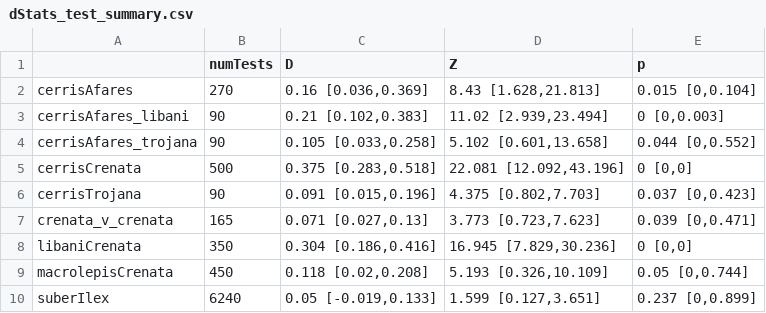
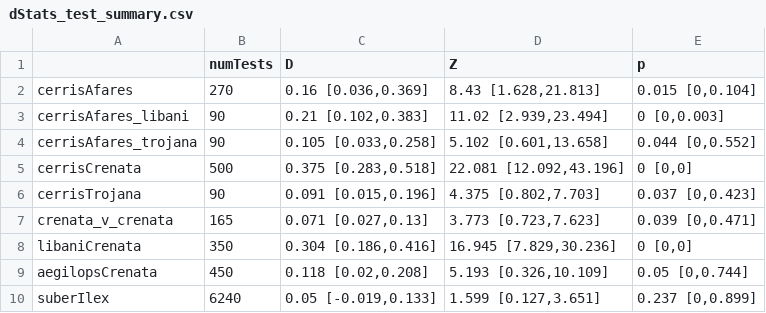
Before and after one commit to andrew-hipp/cerris-fbd, a CSV file: OUT/dStats_test_summary.csv, drawn as a sheet.

Commit message:
another rename

```diff
--- a/OUT/dStats_test_summary.csv
+++ b/OUT/dStats_test_summary.csv
@@ -8,3 +8,3 @@
 "libaniCrenata",350,"0.304 [0.186,0.416]","16.945 [7.829,30.236]","0 [0,0]"
-"macrolepisCrenata",450,"0.118 [0.02,0.208]","5.193 [0.326,10.109]","0.05 [0,0.744]"
+"aegilopsCrenata",450,"0.118 [0.02,0.208]","5.193 [0.326,10.109]","0.05 [0,0.744]"
 "suberIlex",6240,"0.05 [-0.019,0.133]","1.599 [0.127,3.651]","0.237 [0,0.899]"
```
